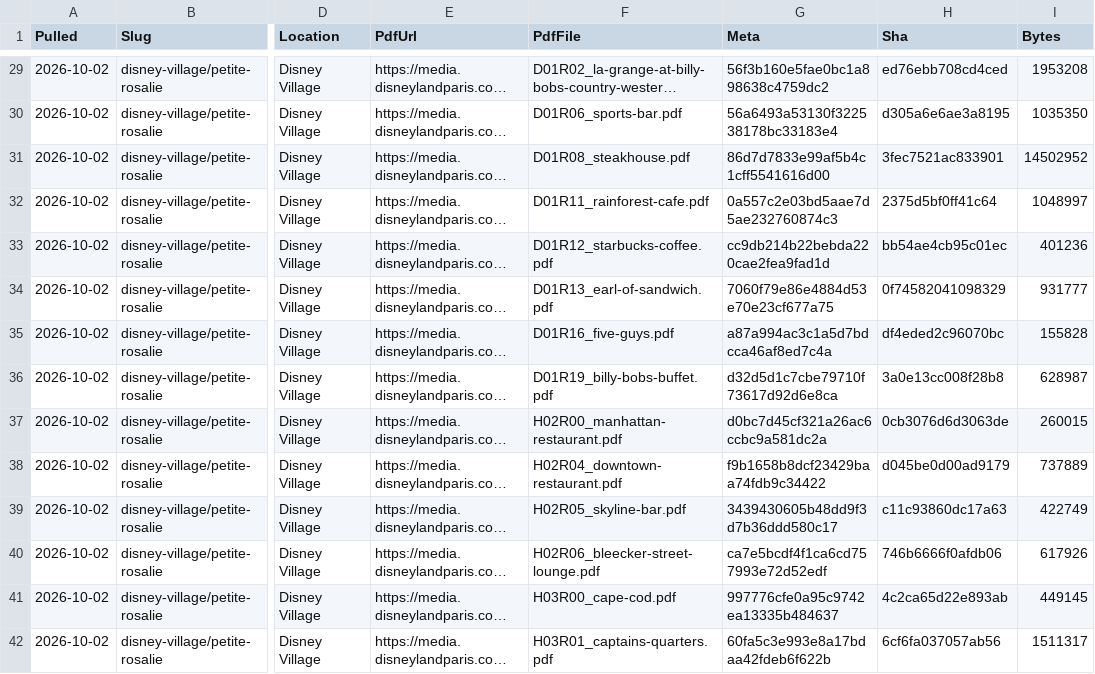
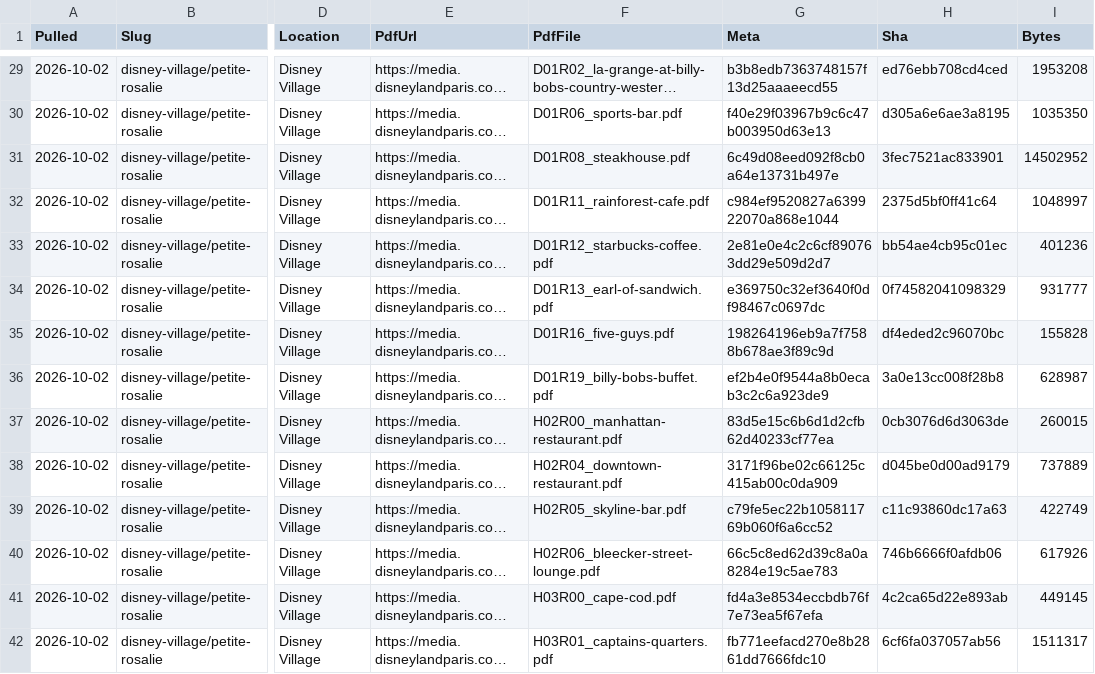
Before and after one commit to scoopdisney/paris-menu-watch, a CSV file: data/venues.csv, drawn as a sheet; only a part is shown, gaps mark what is left out; long unchanged cells end in …; the diff covers the shown part only; the diff names each change by its address in the sheet, - before the commit and + after, or states it on an @@ line.

```diff
--- a/data/venues.csv
+++ b/data/venues.csv
-G29 (Meta): 56f3b160e5fae0bc1a898638c4759dc2
+G29 (Meta): b3b8edb7363748157f13d25aaaeecd55
-G30 (Meta): 56a6493a53130f322538178bc33183e4
+G30 (Meta): f40e29f03967b9c6c47b003950d63e13
-G31 (Meta): 86d7d7833e99af5b4c1cff5541616d00
+G31 (Meta): 6c49d08eed092f8cb0a64e13731b497e
-G32 (Meta): 0a557c2e03bd5aae7d5ae232760874c3
+G32 (Meta): c984ef9520827a639922070a868e1044
-G33 (Meta): cc9db214b22bebda220cae2fea9fad1d
+G33 (Meta): 2e81e0e4c2c6cf890763dd29e509d2d7
-G34 (Meta): 7060f79e86e4884d53e70e23cf677a75
+G34 (Meta): e369750c32ef3640f0df98467c0697dc
-G35 (Meta): a87a994ac3c1a5d7bdcca46af8ed7c4a
+G35 (Meta): 198264196eb9a7f7588b678ae3f89c9d
-G36 (Meta): d32d5d1c7cbe79710f73617d92d6e8ca
+G36 (Meta): ef2b4e0f9544a8b0ecab3c2c6a923de9
-G37 (Meta): d0bc7d45cf321a26ac6ccbc9a581dc2a
+G37 (Meta): 83d5e15c6b6d1d2cfb62d40233cf77ea
-G38 (Meta): f9b1658b8dcf23429baa74fdb9c34422
+G38 (Meta): 3171f96be02c66125c415ab00c0da909
-G39 (Meta): 3439430605b48dd9f3d7b36ddd580c17
+G39 (Meta): c79fe5ec22b105811769b060f6a6cc52
-G40 (Meta): ca7e5bcdf4f1ca6cd757993e72d52edf
+G40 (Meta): 66c5c8ed62d39c8a0a8284e19c5ae783
-G41 (Meta): 997776cfe0a95c9742ea13335b484637
+G41 (Meta): fd4a3e8534eccbdb76f7e73ea5f67efa
-G42 (Meta): 60fa5c3e993e8a17bdaa42fdeb6f622b
+G42 (Meta): fb771eefacd270e8b2861dd7666fdc10
```
Also changed, not shown: 1 added row, 1 removed row and 137 edited cells elsewhere in this file, data/prices.csv.
